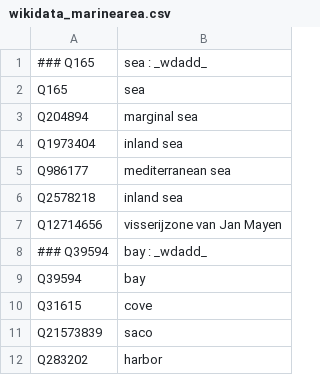
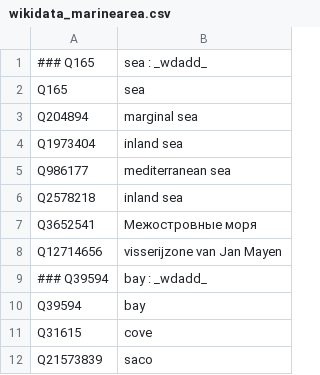
Before and after one commit to whosonfirst/concordances-whosonfirst-wikidata, a CSV file: code/wikidata_marinearea.csv, drawn as a sheet; only a part is shown; the shorter side is filled out with more unchanged rows.

```diff
--- a/code/wikidata_marinearea.csv
+++ b/code/wikidata_marinearea.csv
@@ -6,2 +6,3 @@ Q986177,mediterranean sea
 Q2578218,inland sea
+Q3652541,Межостровные моря
 Q12714656,visserijzone van Jan Mayen
```
Also changed, not shown: code/wikidata_basin.csv, code/wikidata_business.csv, 6 other files.
